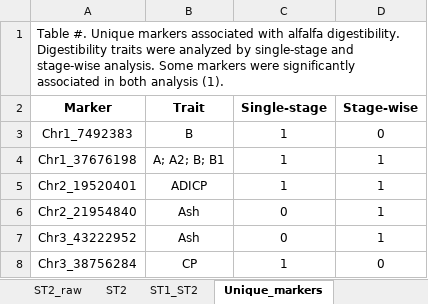
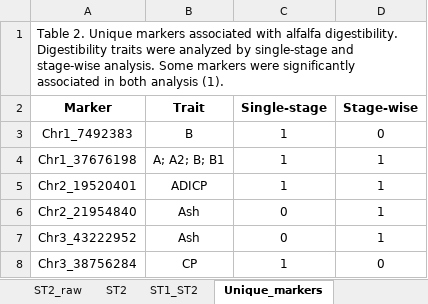
Before and after one commit to patel1945/Biodigestibility_Alfalfa, an Excel workbook: GWAS_results/compiled.xlsx, sheet Unique_markers, drawn as a sheet; only a part is shown; values as stored, in another font and other column widths than the file's, no borders; the diff names each change by its address in the sheet, - before the commit and + after, or states it on an @@ line.

```diff
--- a/GWAS_results/compiled.xlsx (sheet Unique_markers)
+++ b/GWAS_results/compiled.xlsx (sheet Unique_markers)
-A1 (Marker): Table #. Unique markers…
+A1 (Marker): Table 2. Unique markers…
```
Also changed, not shown: sheet ST1_ST2, 5 other files.
